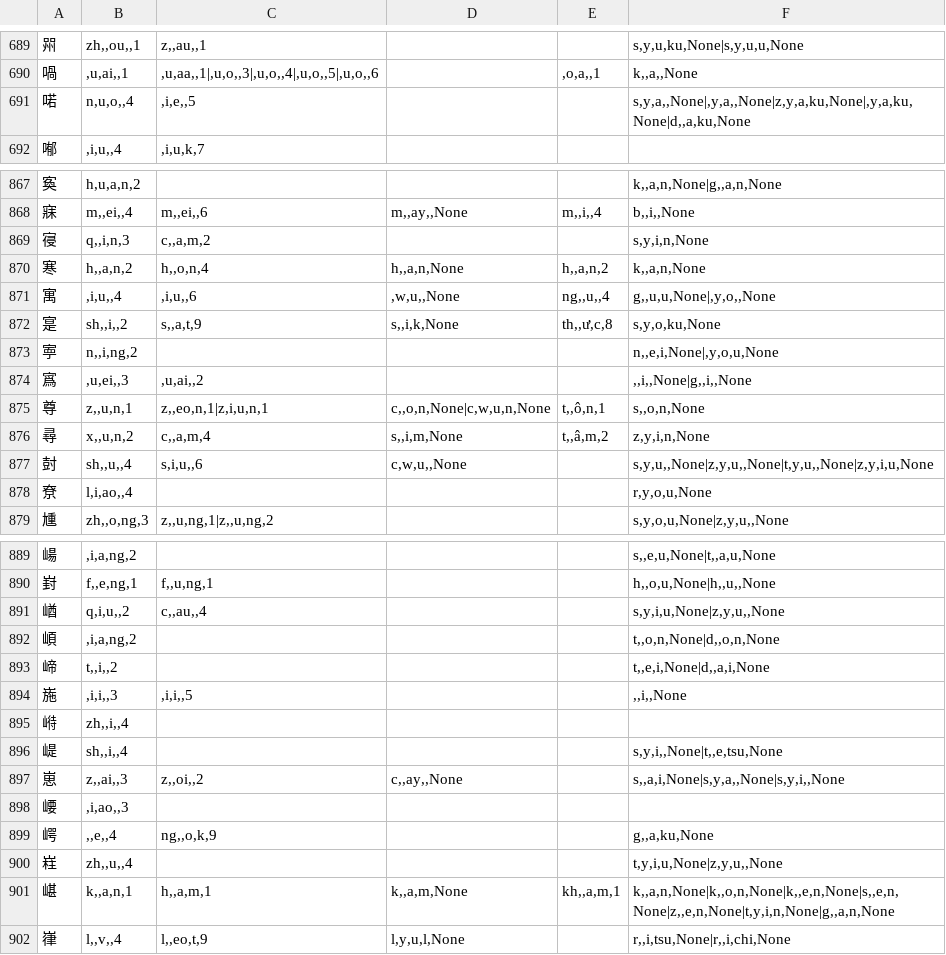
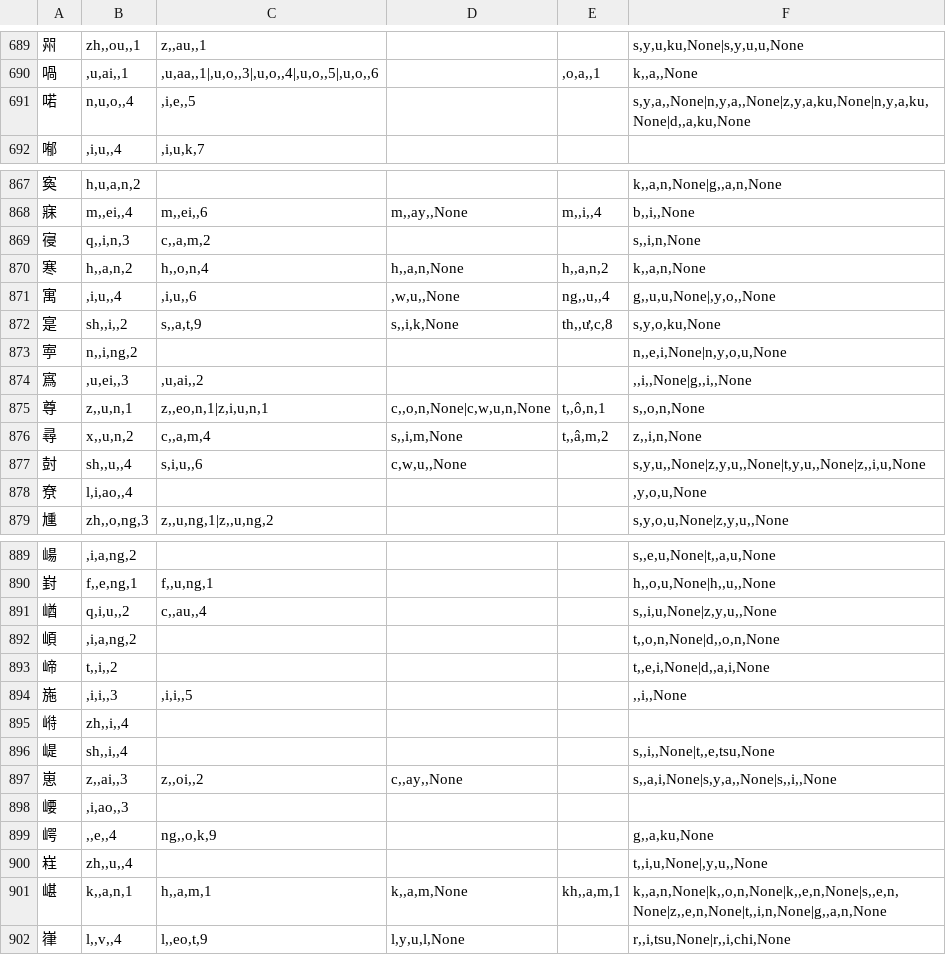
Before and after one commit to tayashigenori/dictionary, a TSV file: syllable_analyzer/feature_extractor/split/12.tsv (was syllable_analyzer/feature_extractor/dict_tsv/12.tsv), drawn as a sheet; only a part is shown, gaps mark what is left out; the diff covers the shown part only.

```diff
--- a/syllable_analyzer/feature_extractor/dict_tsv/12.tsv
+++ b/syllable_analyzer/feature_extractor/split/12.tsv
@@ -690,3 +690,3 @@
 喎	,u,ai,,1	,u,aa,,1|,u,o,,3|,u,o,,4|,u,o,,5|,u,o,,6		,o,a,,1	k,,a,,None
-喏	n,u,o,,4	,i,e,,5			s,y,a,,None|,y,a,,None|z,y,a,ku,None|,y,a,ku,None|d,,a,ku,None
+喏	n,u,o,,4	,i,e,,5			s,y,a,,None|n,y,a,,None|z,y,a,ku,None|n,y,a,ku,None|d,,a,ku,None
 喐	,i,u,,4	,i,u,k,7			
@@ -868,3 +868,3 @@
 寐	m,,ei,,4	m,,ei,,6	m,,ay,,None	m,,i,,4	b,,i,,None
-寑	q,,i,n,3	c,,a,m,2			s,y,i,n,None
+寑	q,,i,n,3	c,,a,m,2			s,,i,n,None
 寒	h,,a,n,2	h,,o,n,4	h,,a,n,None	h,,a,n,2	k,,a,n,None
@@ -872,8 +872,8 @@
 寔	sh,,i,,2	s,,a,t,9	s,,i,k,None	th,,ư,c,8	s,y,o,ku,None
-寕	n,,i,ng,2				n,,e,i,None|,y,o,u,None
+寕	n,,i,ng,2				n,,e,i,None|n,y,o,u,None
 寪	,u,ei,,3	,u,ai,,2			,,i,,None|g,,i,,None
 尊	z,,u,n,1	z,,eo,n,1|z,i,u,n,1	c,,o,n,None|c,w,u,n,None	t,,ô,n,1	s,,o,n,None
-尋	x,,u,n,2	c,,a,m,4	s,,i,m,None	t,,â,m,2	z,y,i,n,None
-尌	sh,,u,,4	s,i,u,,6	c,w,u,,None		s,y,u,,None|z,y,u,,None|t,y,u,,None|z,y,i,u,None
-尞	l,i,ao,,4				r,y,o,u,None
+尋	x,,u,n,2	c,,a,m,4	s,,i,m,None	t,,â,m,2	z,,i,n,None
+尌	sh,,u,,4	s,i,u,,6	c,w,u,,None		s,y,u,,None|z,y,u,,None|t,y,u,,None|z,,i,u,None
+尞	l,i,ao,,4				,y,o,u,None
 尰	zh,,o,ng,3	z,,u,ng,1|z,,u,ng,2			s,y,o,u,None|z,y,u,,None
@@ -890,3 +890,3 @@
 崶	f,,e,ng,1	f,,u,ng,1			h,,o,u,None|h,,u,,None
-崷	q,i,u,,2	c,,au,,4			s,y,i,u,None|z,y,u,,None
+崷	q,i,u,,2	c,,au,,4			s,,i,u,None|z,y,u,,None
 崸	,i,a,ng,2				t,,o,n,None|d,,o,n,None
@@ -895,8 +895,8 @@
 崻	zh,,i,,4				
-崼	sh,,i,,4				s,y,i,,None|t,,e,tsu,None
-崽	z,,ai,,3	z,,oi,,2	c,,ay,,None		s,,a,i,None|s,y,a,,None|s,y,i,,None
+崼	sh,,i,,4				s,,i,,None|t,,e,tsu,None
+崽	z,,ai,,3	z,,oi,,2	c,,ay,,None		s,,a,i,None|s,y,a,,None|s,,i,,None
 崾	,i,ao,,3				
 崿	,,e,,4	ng,,o,k,9			g,,a,ku,None
-嵀	zh,,u,,4				t,y,i,u,None|z,y,u,,None
-嵁	k,,a,n,1	h,,a,m,1	k,,a,m,None	kh,,a,m,1	k,,a,n,None|k,,o,n,None|k,,e,n,None|s,,e,n,None|z,,e,n,None|t,y,i,n,None|g,,a,n,None
+嵀	zh,,u,,4				t,,i,u,None|,y,u,,None
+嵁	k,,a,n,1	h,,a,m,1	k,,a,m,None	kh,,a,m,1	k,,a,n,None|k,,o,n,None|k,,e,n,None|s,,e,n,None|z,,e,n,None|t,,i,n,None|g,,a,n,None
 嵂	l,,v,,4	l,,eo,t,9	l,y,u,l,None		r,,i,tsu,None|r,,i,chi,None
```
Also changed, not shown: 185 edited cells elsewhere in this file, syllable_analyzer/feature_extractor/split/10.tsv, syllable_analyzer/feature_extractor/split/11.tsv, 51 other files.
